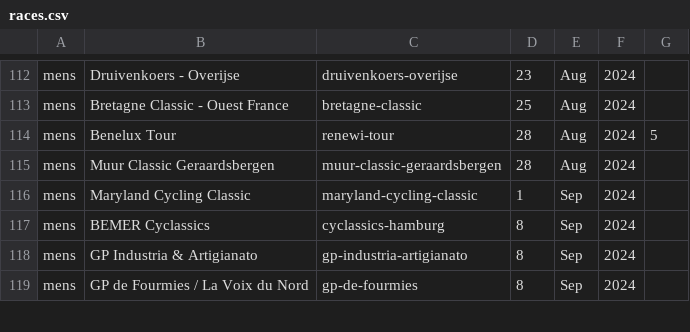
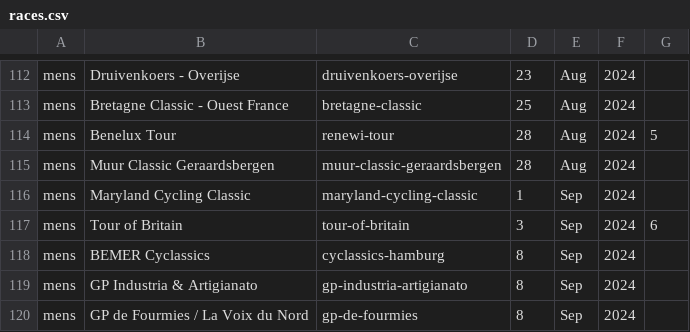
Before and after one commit to mpw5/wheres-my-vds-team, a CSV file: db/seeds/races.csv, drawn as a sheet; only a part is shown, gaps mark what is left out.

Commit message:
tour of britain

```diff
--- a/db/seeds/races.csv
+++ b/db/seeds/races.csv
@@ -116,2 +116,3 @@ mens,Muur Classic Geraardsbergen,muur-classic-geraardsbergen,28,Aug,2024,""
 mens,Maryland Cycling Classic,maryland-cycling-classic,1,Sep,2024,""
+mens,Tour of Britain,tour-of-britain,3,Sep,2024,6
 mens,BEMER Cyclassics,cyclassics-hamburg,8,Sep,2024,""
```
